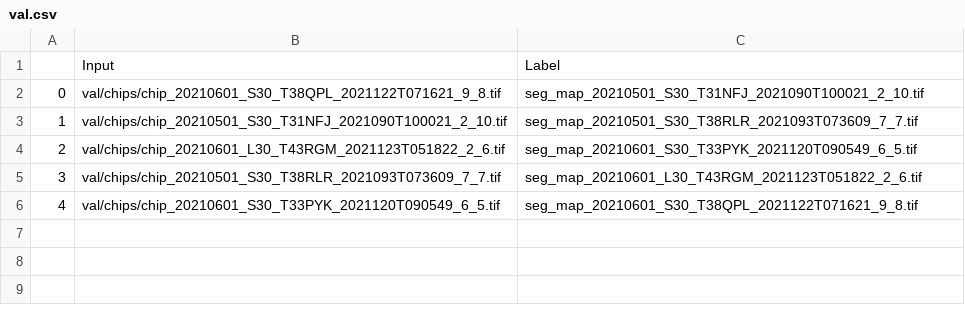
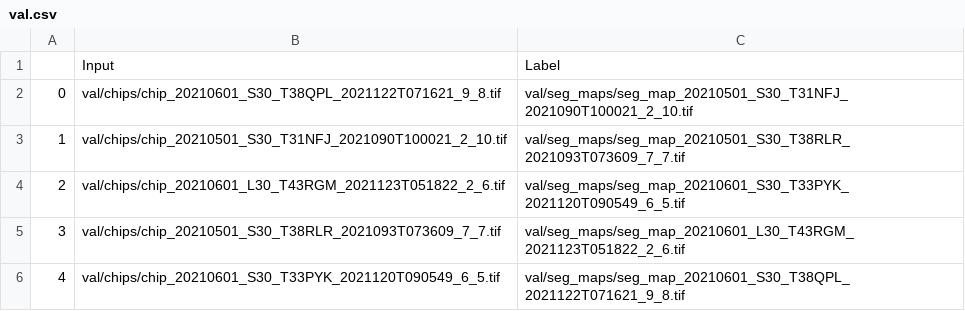
Before and after one commit to marc-cesargarcia-grenet/GeoAI, a CSV file: locust_breeding/val.csv, drawn as a sheet.

```diff
--- a/locust_breeding/val.csv
+++ b/locust_breeding/val.csv
@@ -1,6 +1,6 @@
 ,Input,Label
-0,val/chips/chip_20210601_S30_T38QPL_2021122T071621_9_8.tif,seg_map_20210501_S30_T31NFJ_2021090T100021_2_10.tif
-1,val/chips/chip_20210501_S30_T31NFJ_2021090T100021_2_10.tif,seg_map_20210501_S30_T38RLR_2021093T073609_7_7.tif
-2,val/chips/chip_20210601_L30_T43RGM_2021123T051822_2_6.tif,seg_map_20210601_S30_T33PYK_2021120T090549_6_5.tif
-3,val/chips/chip_20210501_S30_T38RLR_2021093T073609_7_7.tif,seg_map_20210601_L30_T43RGM_2021123T051822_2_6.tif
-4,val/chips/chip_20210601_S30_T33PYK_2021120T090549_6_5.tif,seg_map_20210601_S30_T38QPL_2021122T071621_9_8.tif
+0,val/chips/chip_20210601_S30_T38QPL_2021122T071621_9_8.tif,val/seg_maps/seg_map_20210501_S30_T31NFJ_2021090T100021_2_10.tif
+1,val/chips/chip_20210501_S30_T31NFJ_2021090T100021_2_10.tif,val/seg_maps/seg_map_20210501_S30_T38RLR_2021093T073609_7_7.tif
+2,val/chips/chip_20210601_L30_T43RGM_2021123T051822_2_6.tif,val/seg_maps/seg_map_20210601_S30_T33PYK_2021120T090549_6_5.tif
+3,val/chips/chip_20210501_S30_T38RLR_2021093T073609_7_7.tif,val/seg_maps/seg_map_20210601_L30_T43RGM_2021123T051822_2_6.tif
+4,val/chips/chip_20210601_S30_T33PYK_2021120T090549_6_5.tif,val/seg_maps/seg_map_20210601_S30_T38QPL_2021122T071621_9_8.tif
```
Also changed, not shown: locust_breeding/test.csv, locust_breeding/train.csv, 5 other files.
